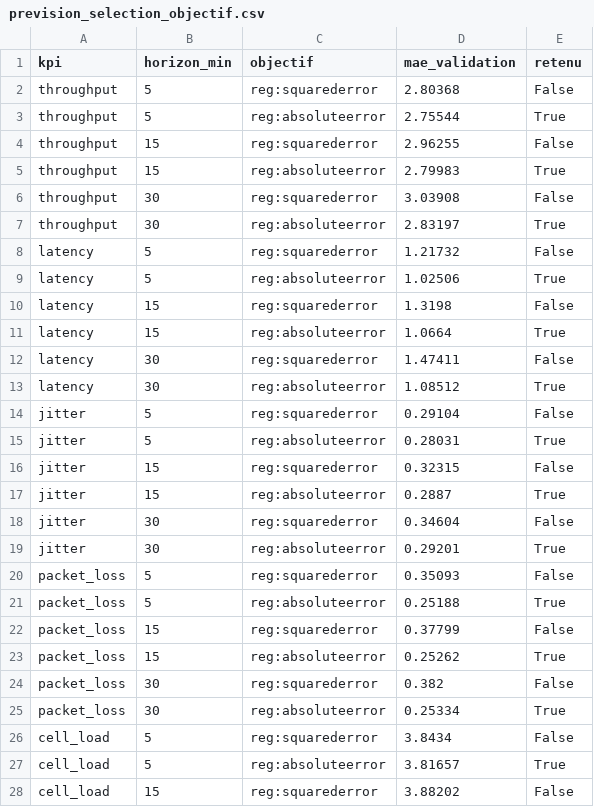
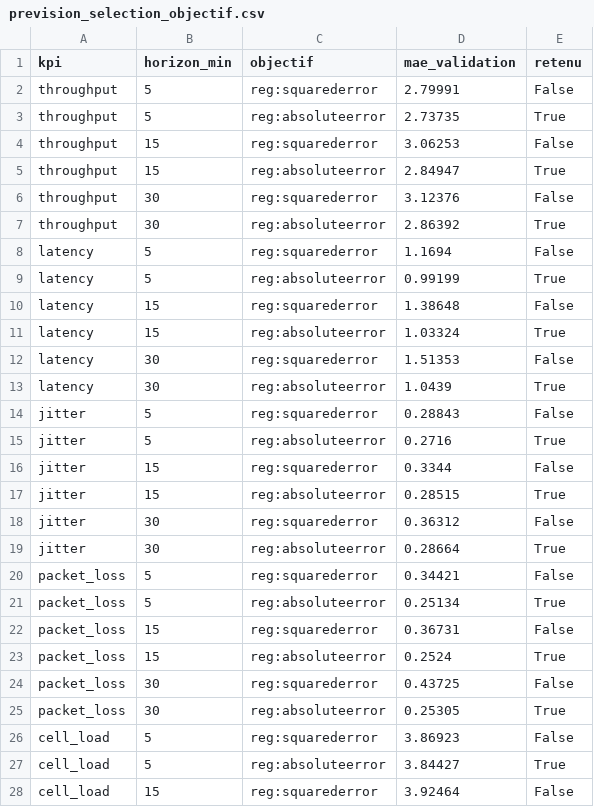
Before and after one commit to Shun-67/netqos_ai, a CSV file: reports/metrics/prevision_selection_objectif.csv, drawn as a sheet; only a part is shown; the diff covers the shown part only.

```diff
--- a/reports/metrics/prevision_selection_objectif.csv
+++ b/reports/metrics/prevision_selection_objectif.csv
@@ -1,28 +1,28 @@
 kpi,horizon_min,objectif,mae_validation,retenu
-throughput,5,reg:squarederror,2.80368,False
-throughput,5,reg:absoluteerror,2.75544,True
-throughput,15,reg:squarederror,2.96255,False
-throughput,15,reg:absoluteerror,2.79983,True
-throughput,30,reg:squarederror,3.03908,False
-throughput,30,reg:absoluteerror,2.83197,True
-latency,5,reg:squarederror,1.21732,False
-latency,5,reg:absoluteerror,1.02506,True
-latency,15,reg:squarederror,1.3198,False
-latency,15,reg:absoluteerror,1.0664,True
-latency,30,reg:squarederror,1.47411,False
-latency,30,reg:absoluteerror,1.08512,True
-jitter,5,reg:squarederror,0.29104,False
-jitter,5,reg:absoluteerror,0.28031,True
-jitter,15,reg:squarederror,0.32315,False
-jitter,15,reg:absoluteerror,0.2887,True
-jitter,30,reg:squarederror,0.34604,False
-jitter,30,reg:absoluteerror,0.29201,True
-packet_loss,5,reg:squarederror,0.35093,False
-packet_loss,5,reg:absoluteerror,0.25188,True
-packet_loss,15,reg:squarederror,0.37799,False
-packet_loss,15,reg:absoluteerror,0.25262,True
-packet_loss,30,reg:squarederror,0.382,False
-packet_loss,30,reg:absoluteerror,0.25334,True
-cell_load,5,reg:squarederror,3.8434,False
-cell_load,5,reg:absoluteerror,3.81657,True
-cell_load,15,reg:squarederror,3.88202,False
+throughput,5,reg:squarederror,2.79991,False
+throughput,5,reg:absoluteerror,2.73735,True
+throughput,15,reg:squarederror,3.06253,False
+throughput,15,reg:absoluteerror,2.84947,True
+throughput,30,reg:squarederror,3.12376,False
+throughput,30,reg:absoluteerror,2.86392,True
+latency,5,reg:squarederror,1.1694,False
+latency,5,reg:absoluteerror,0.99199,True
+latency,15,reg:squarederror,1.38648,False
+latency,15,reg:absoluteerror,1.03324,True
+latency,30,reg:squarederror,1.51353,False
+latency,30,reg:absoluteerror,1.0439,True
+jitter,5,reg:squarederror,0.28843,False
+jitter,5,reg:absoluteerror,0.2716,True
+jitter,15,reg:squarederror,0.3344,False
+jitter,15,reg:absoluteerror,0.28515,True
+jitter,30,reg:squarederror,0.36312,False
+jitter,30,reg:absoluteerror,0.28664,True
+packet_loss,5,reg:squarederror,0.34421,False
+packet_loss,5,reg:absoluteerror,0.25134,True
+packet_loss,15,reg:squarederror,0.36731,False
+packet_loss,15,reg:absoluteerror,0.2524,True
+packet_loss,30,reg:squarederror,0.43725,False
+packet_loss,30,reg:absoluteerror,0.25305,True
+cell_load,5,reg:squarederror,3.86923,False
+cell_load,5,reg:absoluteerror,3.84427,True
+cell_load,15,reg:squarederror,3.92464,False
```
Also changed, not shown: 3 edited cells elsewhere in this file, reports/metrics/anomalie_grille_autoencodeur.csv, reports/metrics/eda_separabilite.csv, 33 other files.
